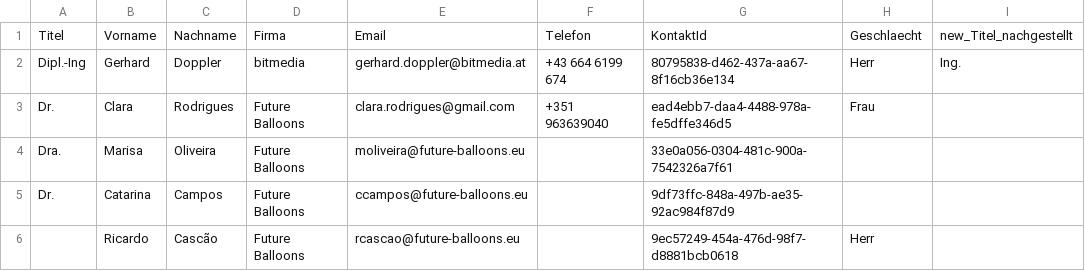
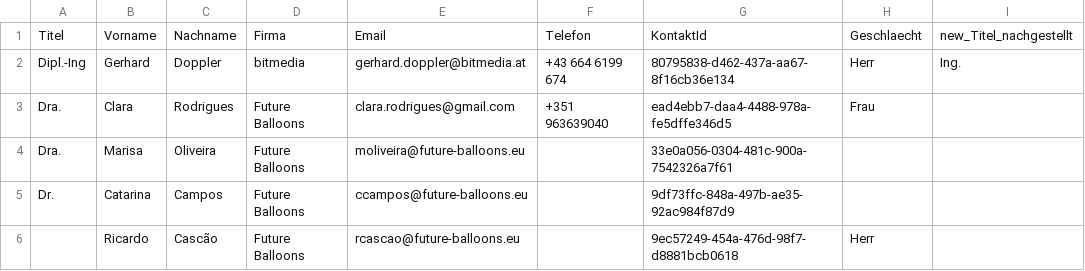
Before and after one commit to gdoppler/CRMWebService, a CSV file: CRMWebService/App_Data/contacts.csv, drawn as a sheet.

Commit message:
Changed the title

```diff
--- a/CRMWebService/App_Data/contacts.csv
+++ b/CRMWebService/App_Data/contacts.csv
@@ -2,3 +2,3 @@
 Dipl.-Ing;Gerhard;Doppler;bitmedia;gerhard.doppler@bitmedia.at;+43 664 6199 674;80795838-d462-437a-aa67-8f16cb36e134;Herr;Ing.
-Dr.;Clara;Rodrigues;Future Balloons;clara.rodrigues@gmail.com;+351 963639040;ead4ebb7-daa4-4488-978a-fe5dffe346d5;Frau;
+Dra.;Clara;Rodrigues;Future Balloons;clara.rodrigues@gmail.com;+351 963639040;ead4ebb7-daa4-4488-978a-fe5dffe346d5;Frau;
 Dra.;Marisa;Oliveira;Future Balloons;moliveira@future-balloons.eu;;33e0a056-0304-481c-900a-7542326a7f61;;
```
